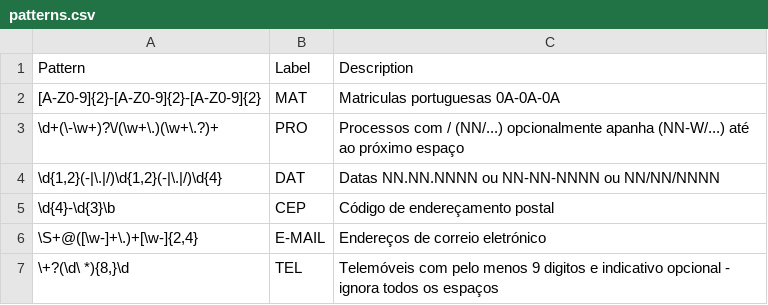
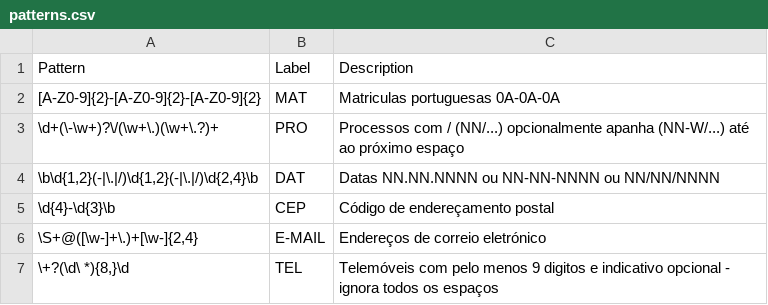
Before and after one commit to stjiris/anonimizador, a CSV file: patterns.csv, drawn as a sheet.

Commit message:
Date pattern fixed for two-digit year dates

```diff
--- a/patterns.csv
+++ b/patterns.csv
@@ -3,3 +3,3 @@
 "\d+(\-\w+)?\/(\w+\.)(\w+\.?)+"	"PRO"	"Processos com / (NN/...) opcionalmente apanha (NN-W/...) até ao próximo espaço"
-"\d{1,2}(-|\.|/)\d{1,2}(-|\.|/)\d{4}"	"DAT"	"Datas NN.NN.NNNN ou NN-NN-NNNN ou NN/NN/NNNN"
+"\b\d{1,2}(-|\.|/)\d{1,2}(-|\.|/)\d{2,4}\b"	"DAT"	"Datas NN.NN.NNNN ou NN-NN-NNNN ou NN/NN/NNNN"
 "\d{4}-\d{3}\b"	"CEP"	"Código de endereçamento postal"
```
Also changed, not shown: 2 other files.
